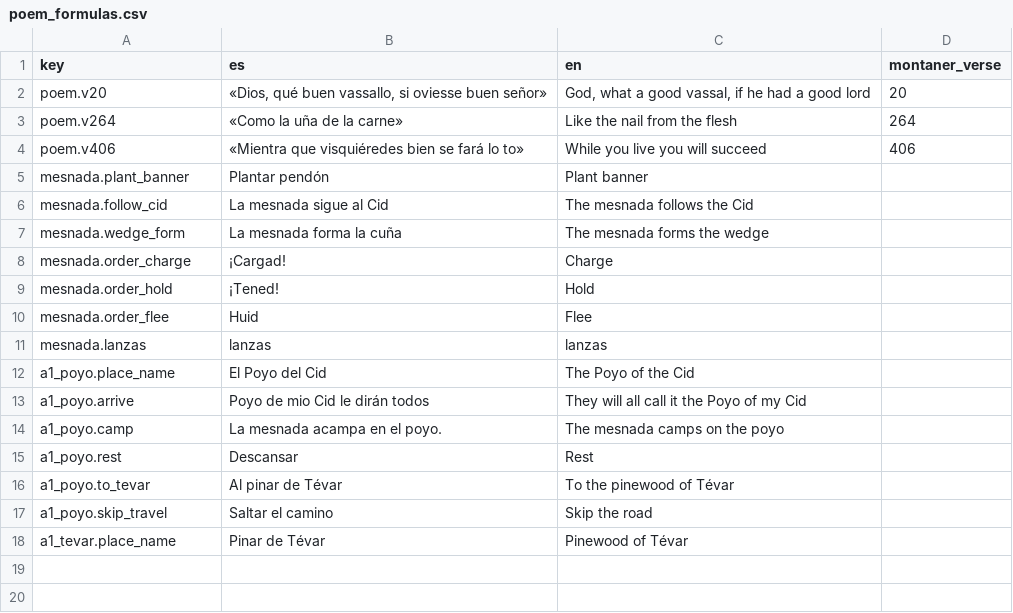
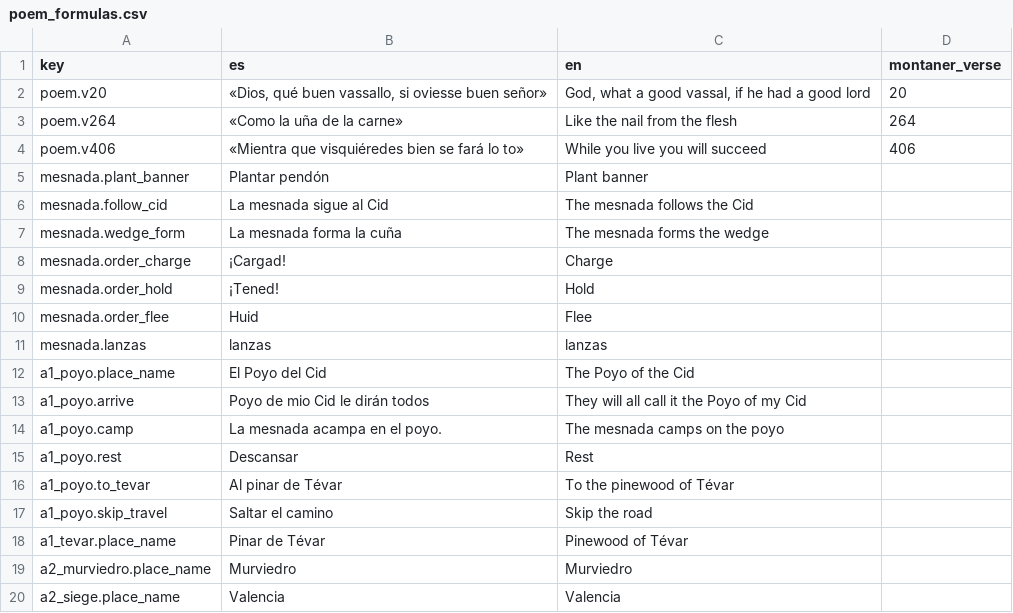
Before and after one commit to lqborges/mio-cid, a CSV file: content/locales/poem_formulas.csv, drawn as a sheet.

```diff
--- a/content/locales/poem_formulas.csv
+++ b/content/locales/poem_formulas.csv
@@ -18 +18,3 @@ a1_poyo.skip_travel,Saltar el camino,Skip the road,
 a1_tevar.place_name,Pinar de Tévar,Pinewood of Tévar,
+a2_murviedro.place_name,Murviedro,Murviedro,
+a2_siege.place_name,Valencia,Valencia,
```
Also changed, not shown: content/locales/strings.csv, 32 other files.
